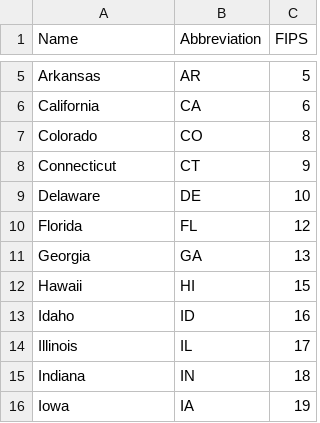
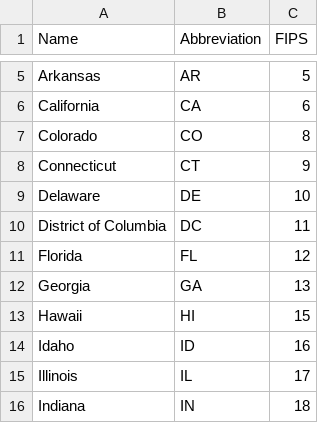
Before and after one commit to s-graham42/CovidDashboard, a CSV file: Brad's_Work/Py_call_R_project/States_Abb_FIPS.csv, drawn as a sheet; only a part is shown, gaps mark what is left out; the shorter side is filled out with more unchanged rows.

Commit message:
load_states_only() complete in db_processing.py, dashbaord_admin page fleshed out as well

```diff
--- a/Brad's_Work/Py_call_R_project/States_Abb_FIPS.csv
+++ b/Brad's_Work/Py_call_R_project/States_Abb_FIPS.csv
@@ -9,2 +9,3 @@ Connecticut,CT,9
 Delaware,DE,10
+District of Columbia,DC,11
 Florida,FL,12
```
Also changed, not shown: 6 other files.
